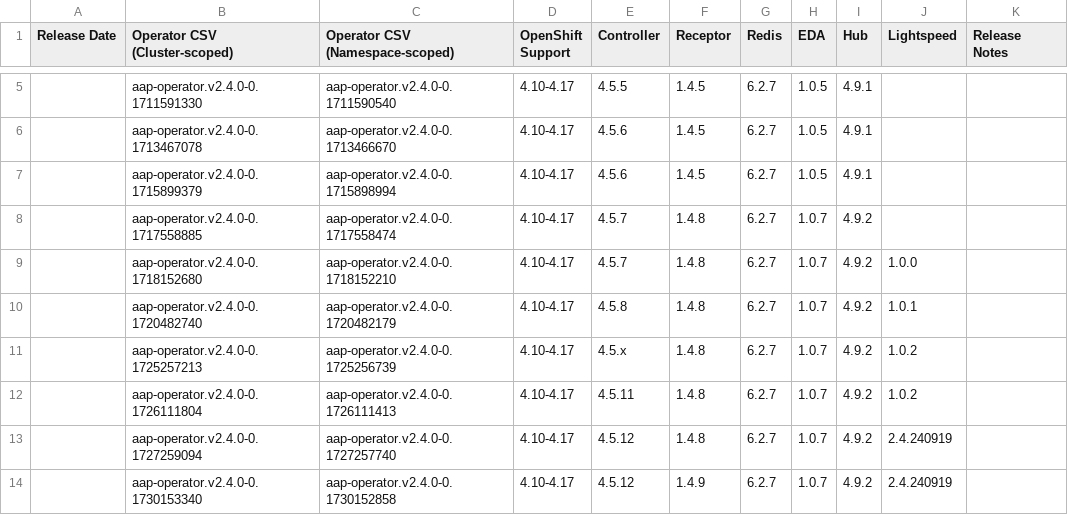
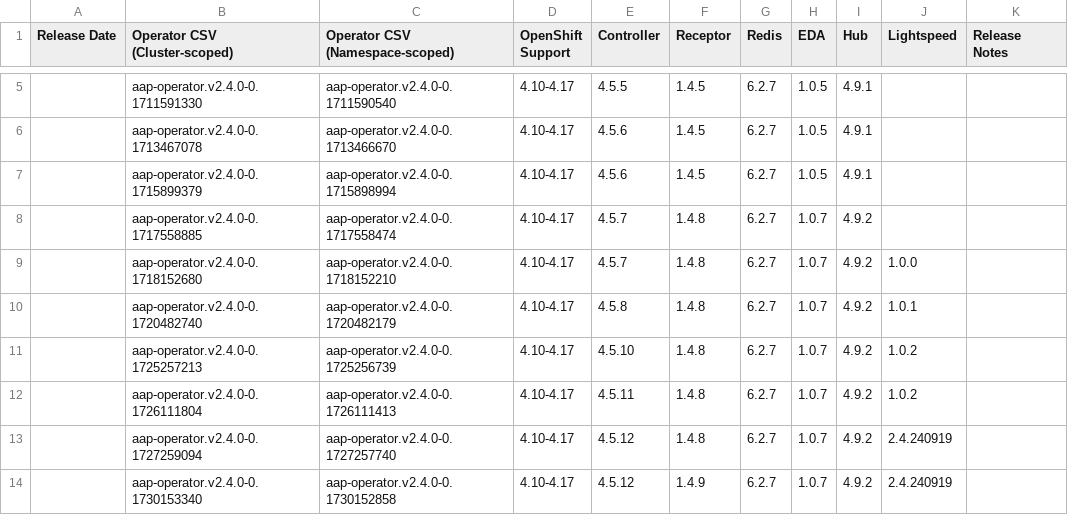
Before and after one commit to CastawayEGR/aap-openshift-compatibility-matrix, a CSV file: data/AAP_24.csv, drawn as a sheet; only a part is shown, gaps mark what is left out; the diff names each change by its address in the sheet, - before the commit and + after, or states it on an @@ line.

Commit message:
Fix dead release controller verison

```diff
--- a/data/AAP_24.csv
+++ b/data/AAP_24.csv
-E11 (Controller): 4.5.x
+E11 (Controller): 4.5.10
```
